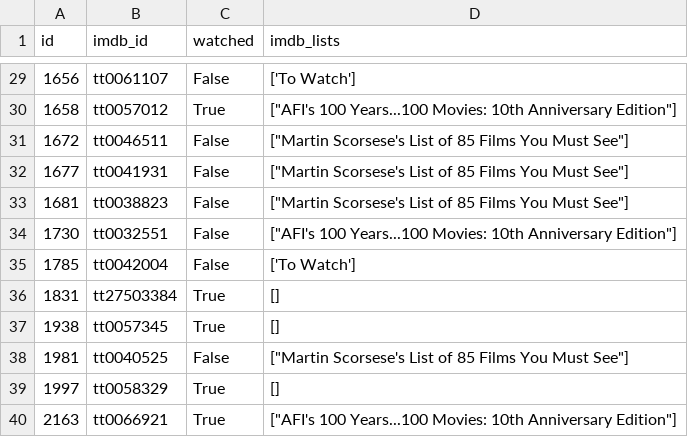
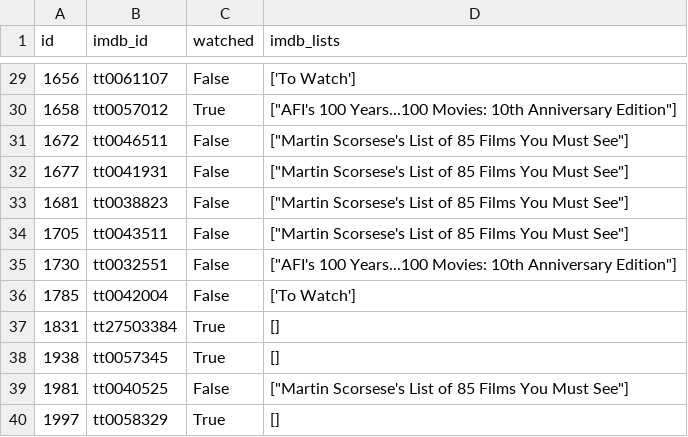
Before and after one commit to andrebastosdias/medeia-imdb, a CSV file: data/imdb.csv, drawn as a sheet; only a part is shown, gaps mark what is left out; the shorter side is filled out with more unchanged rows; the diff names each change by its address in the sheet, - before the commit and + after, or states it on an @@ line.

```diff
--- a/data/imdb.csv
+++ b/data/imdb.csv
+row 34: 1705 | tt0043511 | False | ["Martin Scorsese's List of 85 Films You Must See"]
```
